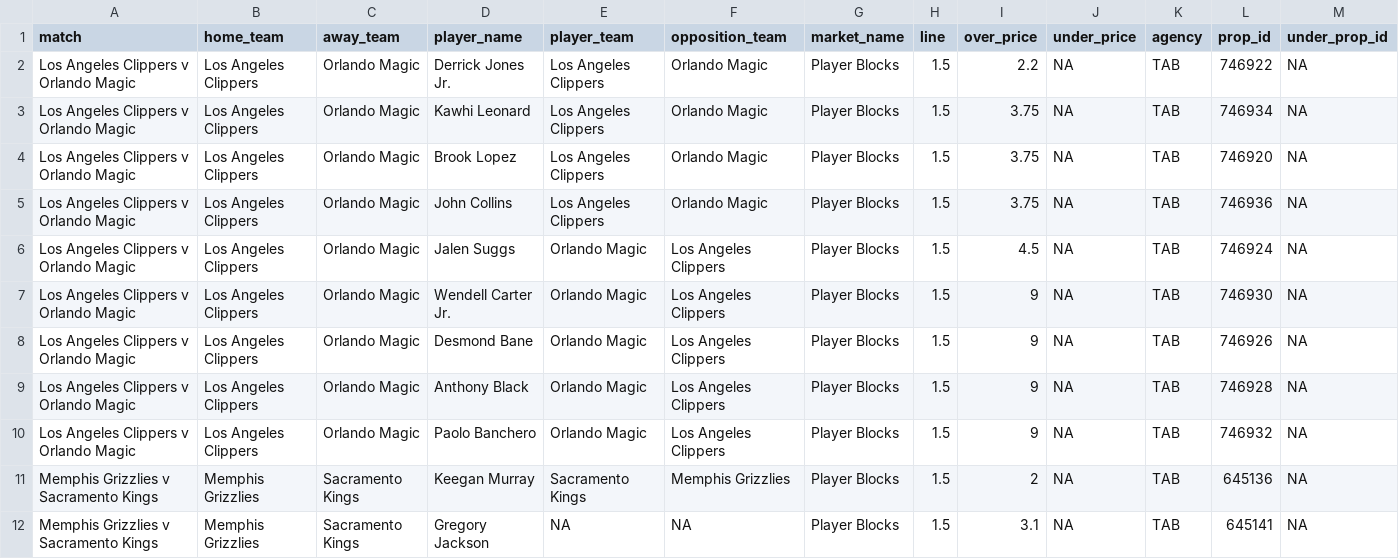
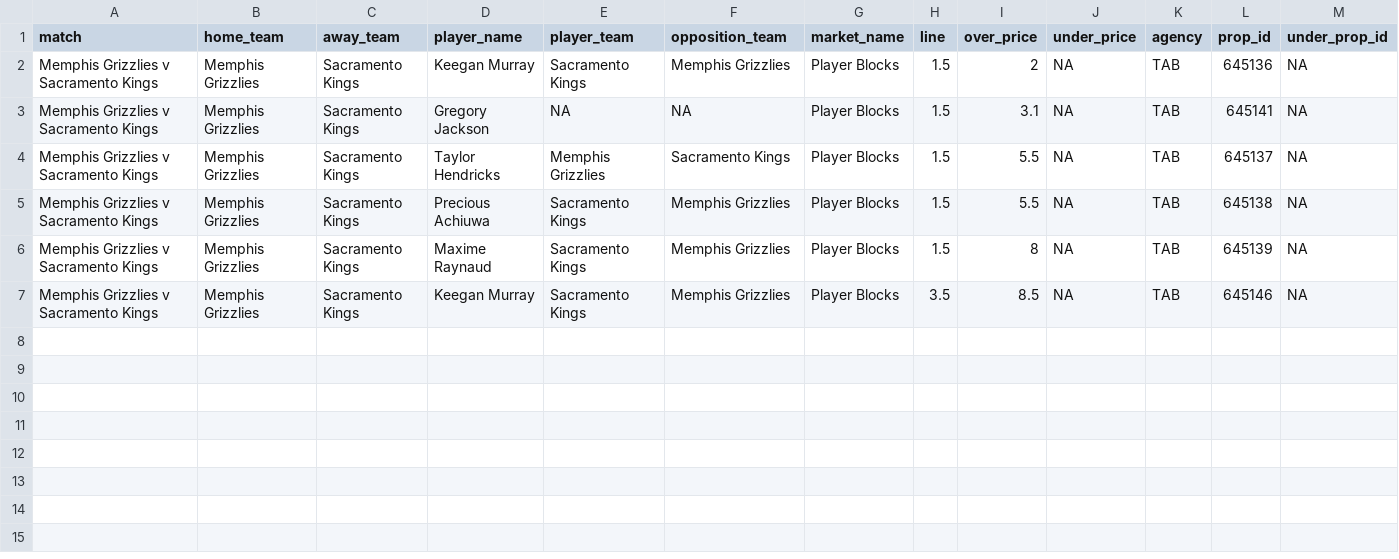
Before and after one commit to jamesbrown1417/NBA, a CSV file: Data/scraped_odds/tab_player_blocks.csv, drawn as a sheet; only a part is shown; the shorter side is filled out with more unchanged rows; the diff names each change by its address in the sheet, - before the commit and + after, or states it on an @@ line.

```diff
--- a/Data/scraped_odds/tab_player_blocks.csv
+++ b/Data/scraped_odds/tab_player_blocks.csv
-row 2: Los Angeles Clippers v Orlando Magic | Los Angeles Clippers | Orlando Magic | Derrick Jones Jr. | Los Angeles Clippers | Orlando Magic | Player Blocks | 1.5 | 2.2 | NA | TAB | 746922 | NA
-row 3: Los Angeles Clippers v Orlando Magic | Los Angeles Clippers | Orlando Magic | Kawhi Leonard | Los Angeles Clippers | Orlando Magic | Player Blocks | 1.5 | 3.75 | NA | TAB | 746934 | NA
-row 4: Los Angeles Clippers v Orlando Magic | Los Angeles Clippers | Orlando Magic | Brook Lopez | Los Angeles Clippers | Orlando Magic | Player Blocks | 1.5 | 3.75 | NA | TAB | 746920 | NA
-row 5: Los Angeles Clippers v Orlando Magic | Los Angeles Clippers | Orlando Magic | John Collins | Los Angeles Clippers | Orlando Magic | Player Blocks | 1.5 | 3.75 | NA | TAB | 746936 | NA
-row 6: Los Angeles Clippers v Orlando Magic | Los Angeles Clippers | Orlando Magic | Jalen Suggs | Orlando Magic | Los Angeles Clippers | Player Blocks | 1.5 | 4.5 | NA | TAB | 746924 | NA
-row 7: Los Angeles Clippers v Orlando Magic | Los Angeles Clippers | Orlando Magic | Wendell Carter Jr. | Orlando Magic | Los Angeles Clippers | Player Blocks | 1.5 | 9 | NA | TAB | 746930 | NA
-row 8: Los Angeles Clippers v Orlando Magic | Los Angeles Clippers | Orlando Magic | Desmond Bane | Orlando Magic | Los Angeles Clippers | Player Blocks | 1.5 | 9 | NA | TAB | 746926 | NA
-row 9: Los Angeles Clippers v Orlando Magic | Los Angeles Clippers | Orlando Magic | Anthony Black | Orlando Magic | Los Angeles Clippers | Player Blocks | 1.5 | 9 | NA | TAB | 746928 | NA
-row 10: Los Angeles Clippers v Orlando Magic | Los Angeles Clippers | Orlando Magic | Paolo Banchero | Orlando Magic | Los Angeles Clippers | Player Blocks | 1.5 | 9 | NA | TAB | 746932 | NA
```
Also changed, not shown: Data/scraped_odds/pointsbet_player_assists.csv, Data/scraped_odds/pointsbet_player_points.csv, 27 other files.
